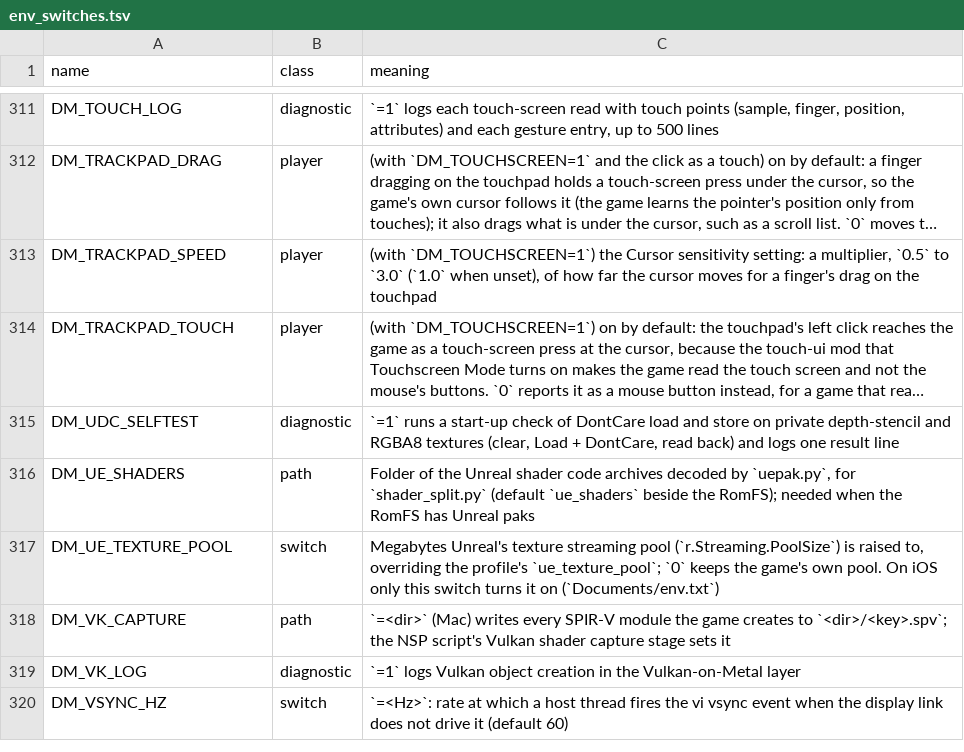
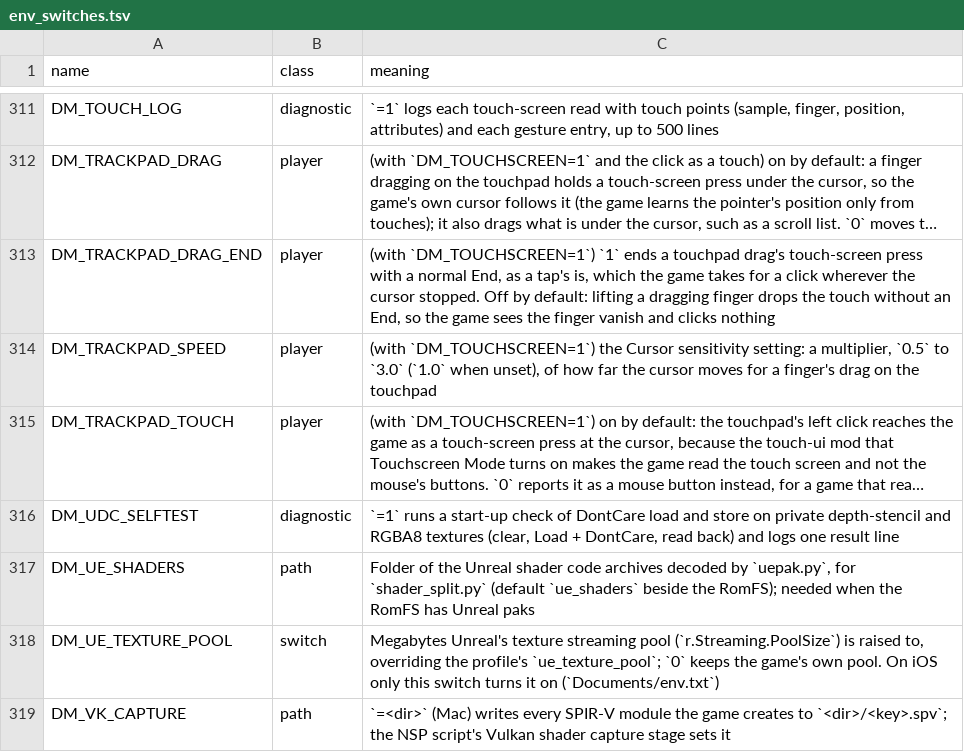
Before and after one commit to Laxxedd/LoR-NX, a TSV file: docs/env_switches.tsv, drawn as a sheet; only a part is shown, gaps mark what is left out; the shorter side is filled out with more unchanged rows; long unchanged cells end in …; the diff names each change by its address in the sheet, - before the commit and + after, or states it on an @@ line.

Commit message:
fix(controls): mouse cursor logic

```diff
--- a/docs/env_switches.tsv
+++ b/docs/env_switches.tsv
+row 313: DM_TRACKPAD_DRAG_END | player | (with `DM_TOUCHSCREEN=1`) `1` ends a touchpad drag's touch-screen press with a normal End, as a tap's is, which the game takes for a click wherever the cursor stopped. Off by default: lifting a dragging finger drops the touch without an End, so the game sees the finger vanish and clicks nothing
```
Also changed, not shown: 5 other files.
